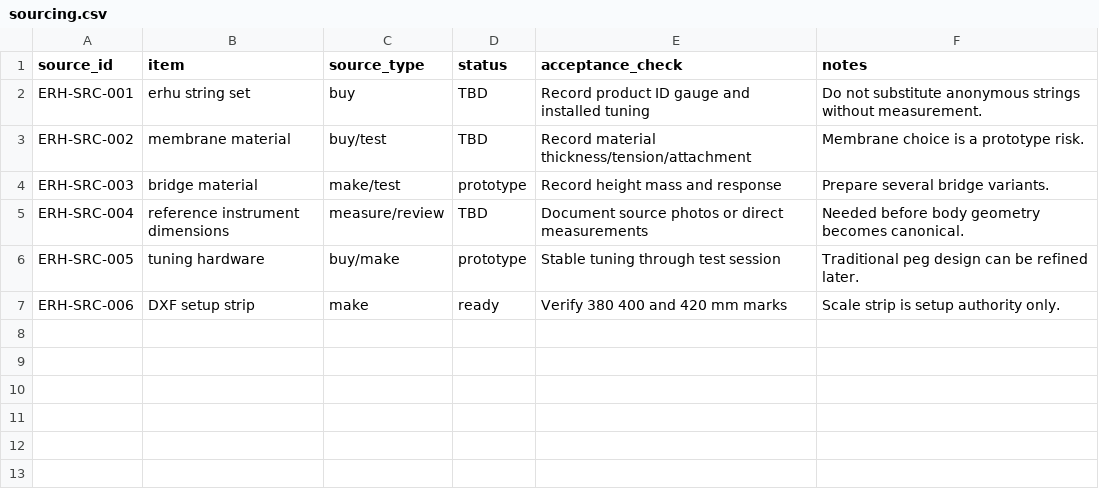
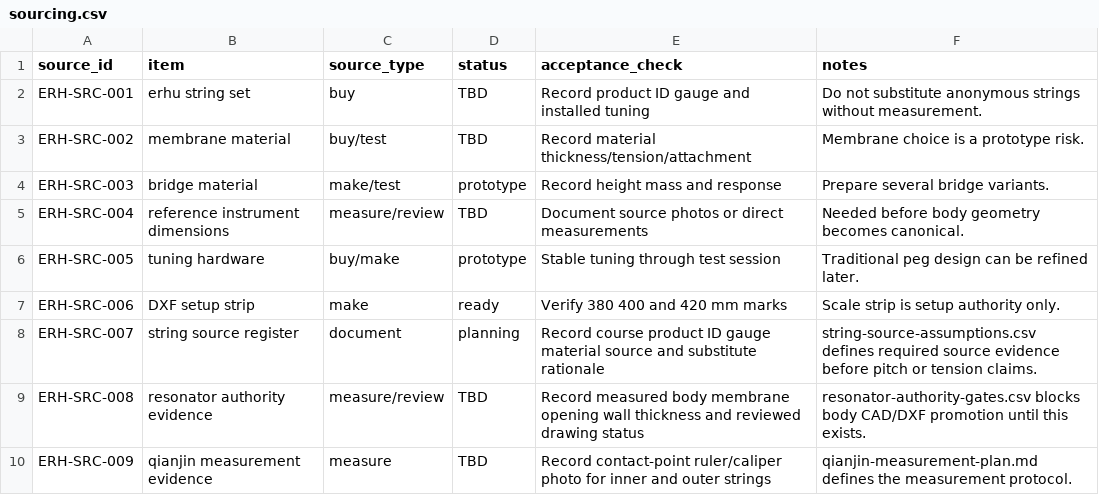
Before and after one commit to tonykoop/erhu, a CSV file: sourcing.csv, drawn as a sheet.

```diff
--- a/sourcing.csv
+++ b/sourcing.csv
@@ -7 +7,4 @@ ERH-SRC-005,tuning hardware,buy/make,prototype,Stable tuning through test sessio
 ERH-SRC-006,DXF setup strip,make,ready,Verify 380 400 and 420 mm marks,Scale strip is setup authority only.
+ERH-SRC-007,string source register,document,planning,Record course product ID gauge material source and substitute rationale,string-source-assumptions.csv defines required source evidence before pitch or tension claims.
+ERH-SRC-008,resonator authority evidence,measure/review,TBD,Record measured body membrane opening wall thickness and reviewed drawing status,resonator-authority-gates.csv blocks body CAD/DXF promotion until this exists.
+ERH-SRC-009,qianjin measurement evidence,measure,TBD,Record contact-point ruler/caliper photo for inner and outer strings,qianjin-measurement-plan.md defines the measurement protocol.
```
Also changed, not shown: family-spec.csv, validation-loop.csv, 11 other files.
